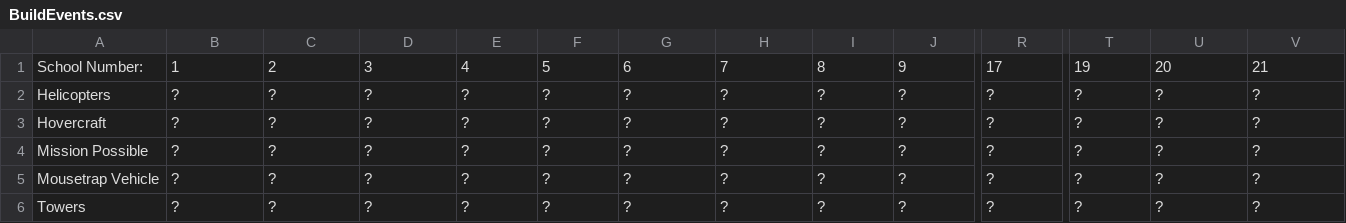
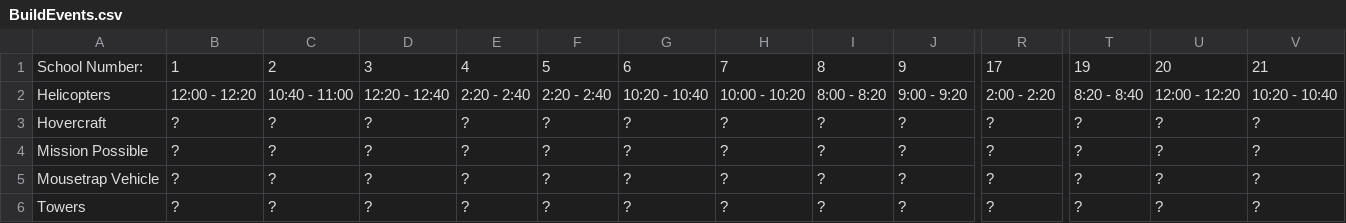
Before and after one commit to oortsang/UCSO-Invitational-2018, a CSV file: Updatable Files/BuildEvents.csv, drawn as a sheet; only a part is shown, gaps mark what is left out; the diff covers the shown part only; the diff names each change by its address in the sheet, - before the commit and + after, or states it on an @@ line.

Commit message:
Updated Helicopters Times

```diff
--- a/Updatable Files/BuildEvents.csv
+++ b/Updatable Files/BuildEvents.csv
-B2: ?
+B2: 12:00 - 12:20
-C2: ?
+C2: 10:40 - 11:00
-D2: ?
+D2: 12:20 - 12:40
-E2: ?
+E2: 2:20 - 2:40
-F2: ?
+F2: 2:20 - 2:40
-G2: ?
+G2: 10:20 - 10:40
-H2: ?
+H2: 10:00 - 10:20
-I2: ?
+I2: 8:00 - 8:20
-J2: ?
+J2: 9:00 - 9:20
-R2: ?
+R2: 2:00 - 2:20
-T2: ?
+T2: 8:20 - 8:40
-U2: ?
+U2: 12:00 - 12:20
-V2: ?
+V2: 10:20 - 10:40
```
Also changed, not shown: 5 edited cells elsewhere in this file.
